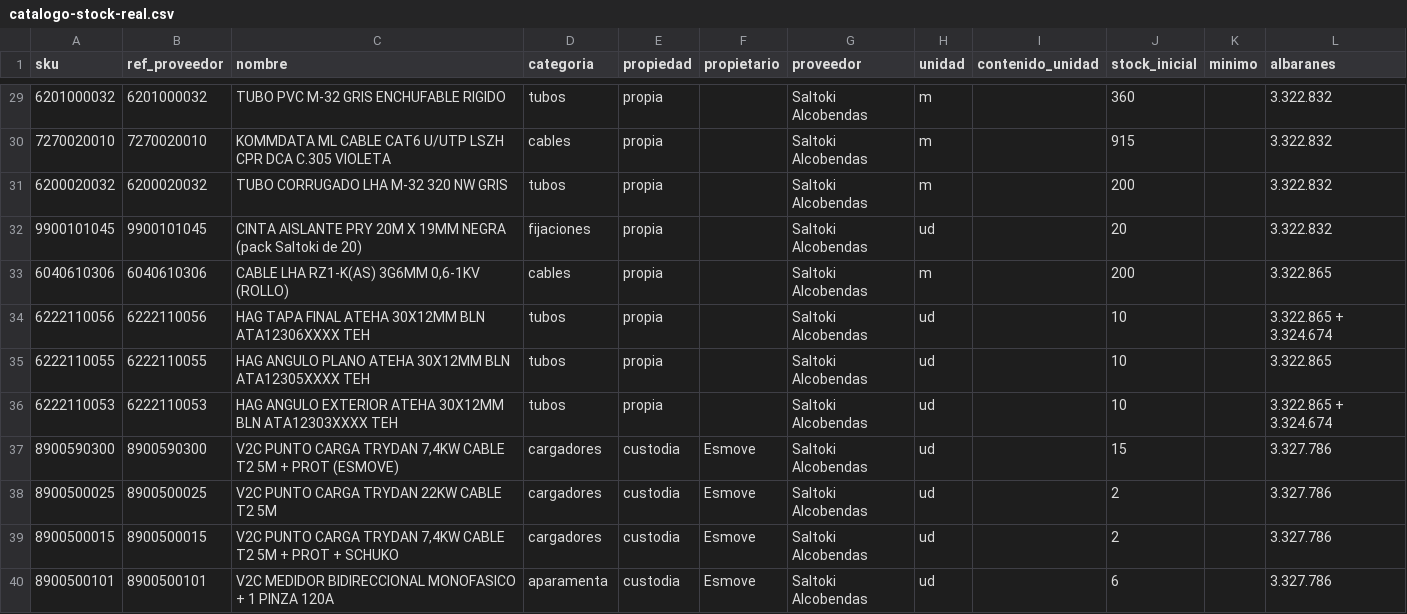
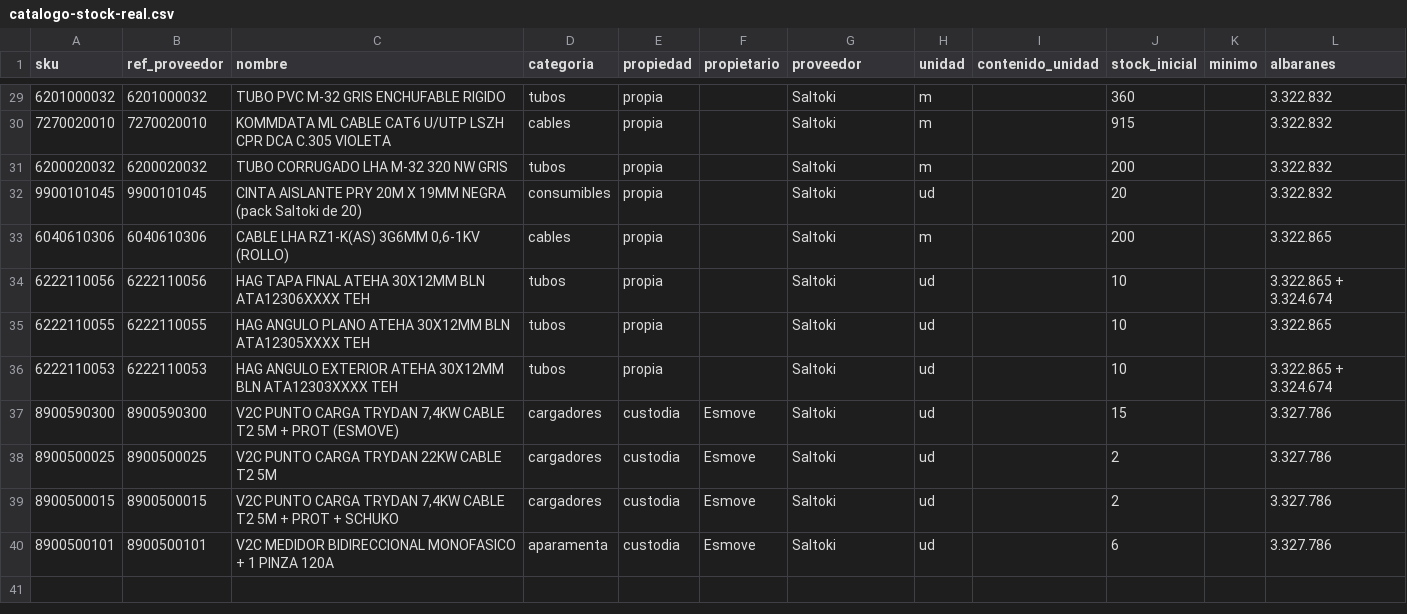
Before and after one commit to instalacionesbufala-hue/almacen, a CSV file: datos/catalogo-stock-real.csv, drawn as a sheet; only a part is shown, gaps mark what is left out; the diff covers the shown part only.

```diff
--- a/datos/catalogo-stock-real.csv
+++ b/datos/catalogo-stock-real.csv
@@ -29,12 +29,12 @@ sku;ref_proveedor;nombre;categoria;propiedad;propietario;proveedor;unidad;conten
-6201000032;6201000032;TUBO PVC M-32 GRIS ENCHUFABLE RIGIDO;tubos;propia;;Saltoki Alcobendas;m;;360;;3.322.832
-7270020010;7270020010;KOMMDATA ML CABLE CAT6 U/UTP LSZH CPR DCA C.305 VIOLETA;cables;propia;;Saltoki Alcobendas;m;;915;;3.322.832
-6200020032;6200020032;TUBO CORRUGADO LHA M-32 320 NW GRIS;tubos;propia;;Saltoki Alcobendas;m;;200;;3.322.832
-9900101045;9900101045;CINTA AISLANTE PRY 20M X 19MM NEGRA (pack Saltoki de 20);fijaciones;propia;;Saltoki Alcobendas;ud;;20;;3.322.832
-6040610306;6040610306;CABLE LHA RZ1-K(AS) 3G6MM 0,6-1KV (ROLLO);cables;propia;;Saltoki Alcobendas;m;;200;;3.322.865
-6222110056;6222110056;HAG TAPA FINAL ATEHA 30X12MM BLN ATA12306XXXX TEH;tubos;propia;;Saltoki Alcobendas;ud;;10;;3.322.865 + 3.324.674
-6222110055;6222110055;HAG ANGULO PLANO ATEHA 30X12MM BLN ATA12305XXXX TEH;tubos;propia;;Saltoki Alcobendas;ud;;10;;3.322.865
-6222110053;6222110053;HAG ANGULO EXTERIOR ATEHA 30X12MM BLN ATA12303XXXX TEH;tubos;propia;;Saltoki Alcobendas;ud;;10;;3.322.865 + 3.324.674
-8900590300;8900590300;V2C PUNTO CARGA TRYDAN 7,4KW CABLE T2 5M + PROT (ESMOVE);cargadores;custodia;Esmove;Saltoki Alcobendas;ud;;15;;3.327.786
-8900500025;8900500025;V2C PUNTO CARGA TRYDAN 22KW CABLE T2 5M;cargadores;custodia;Esmove;Saltoki Alcobendas;ud;;2;;3.327.786
-8900500015;8900500015;V2C PUNTO CARGA TRYDAN 7,4KW CABLE T2 5M + PROT + SCHUKO;cargadores;custodia;Esmove;Saltoki Alcobendas;ud;;2;;3.327.786
-8900500101;8900500101;V2C MEDIDOR BIDIRECCIONAL MONOFASICO + 1 PINZA 120A;aparamenta;custodia;Esmove;Saltoki Alcobendas;ud;;6;;3.327.786
+6201000032;6201000032;TUBO PVC M-32 GRIS ENCHUFABLE RIGIDO;tubos;propia;;Saltoki;m;;360;;3.322.832
+7270020010;7270020010;KOMMDATA ML CABLE CAT6 U/UTP LSZH CPR DCA C.305 VIOLETA;cables;propia;;Saltoki;m;;915;;3.322.832
+6200020032;6200020032;TUBO CORRUGADO LHA M-32 320 NW GRIS;tubos;propia;;Saltoki;m;;200;;3.322.832
+9900101045;9900101045;CINTA AISLANTE PRY 20M X 19MM NEGRA (pack Saltoki de 20);consumibles;propia;;Saltoki;ud;;20;;3.322.832
+6040610306;6040610306;CABLE LHA RZ1-K(AS) 3G6MM 0,6-1KV (ROLLO);cables;propia;;Saltoki;m;;200;;3.322.865
+6222110056;6222110056;HAG TAPA FINAL ATEHA 30X12MM BLN ATA12306XXXX TEH;tubos;propia;;Saltoki;ud;;10;;3.322.865 + 3.324.674
+6222110055;6222110055;HAG ANGULO PLANO ATEHA 30X12MM BLN ATA12305XXXX TEH;tubos;propia;;Saltoki;ud;;10;;3.322.865
+6222110053;6222110053;HAG ANGULO EXTERIOR ATEHA 30X12MM BLN ATA12303XXXX TEH;tubos;propia;;Saltoki;ud;;10;;3.322.865 + 3.324.674
+8900590300;8900590300;V2C PUNTO CARGA TRYDAN 7,4KW CABLE T2 5M + PROT (ESMOVE);cargadores;custodia;Esmove;Saltoki;ud;;15;;3.327.786
+8900500025;8900500025;V2C PUNTO CARGA TRYDAN 22KW CABLE T2 5M;cargadores;custodia;Esmove;Saltoki;ud;;2;;3.327.786
+8900500015;8900500015;V2C PUNTO CARGA TRYDAN 7,4KW CABLE T2 5M + PROT + SCHUKO;cargadores;custodia;Esmove;Saltoki;ud;;2;;3.327.786
+8900500101;8900500101;V2C MEDIDOR BIDIRECCIONAL MONOFASICO + 1 PINZA 120A;aparamenta;custodia;Esmove;Saltoki;ud;;6;;3.327.786
```
Also changed, not shown: 30 edited cells elsewhere in this file, 39 other files.
